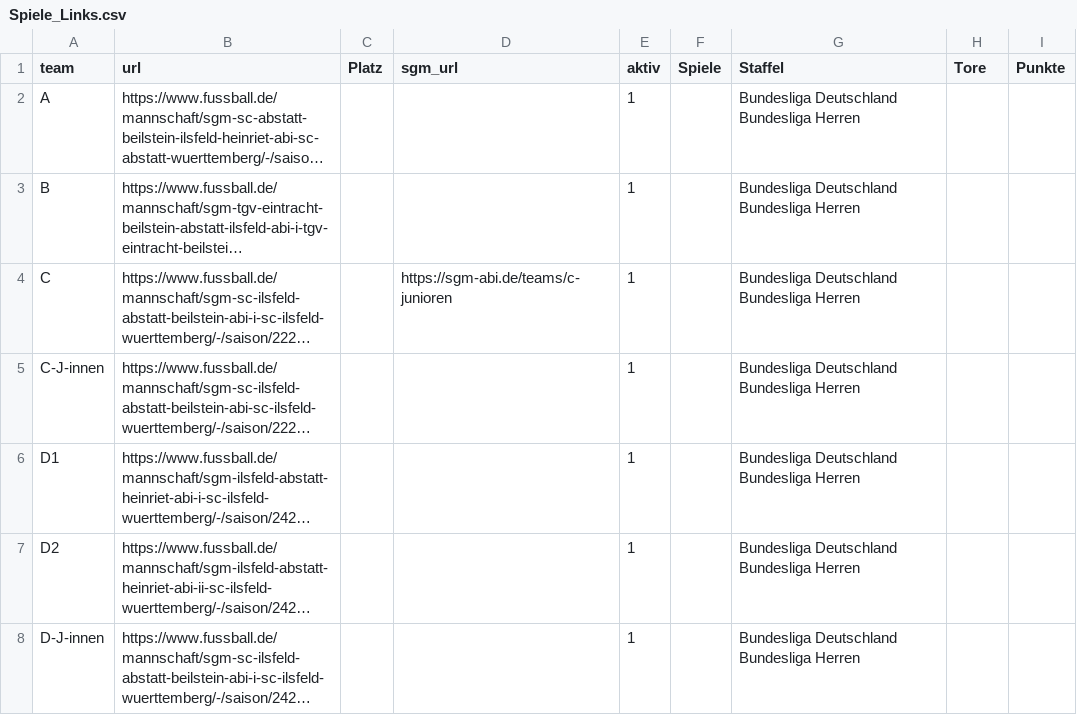
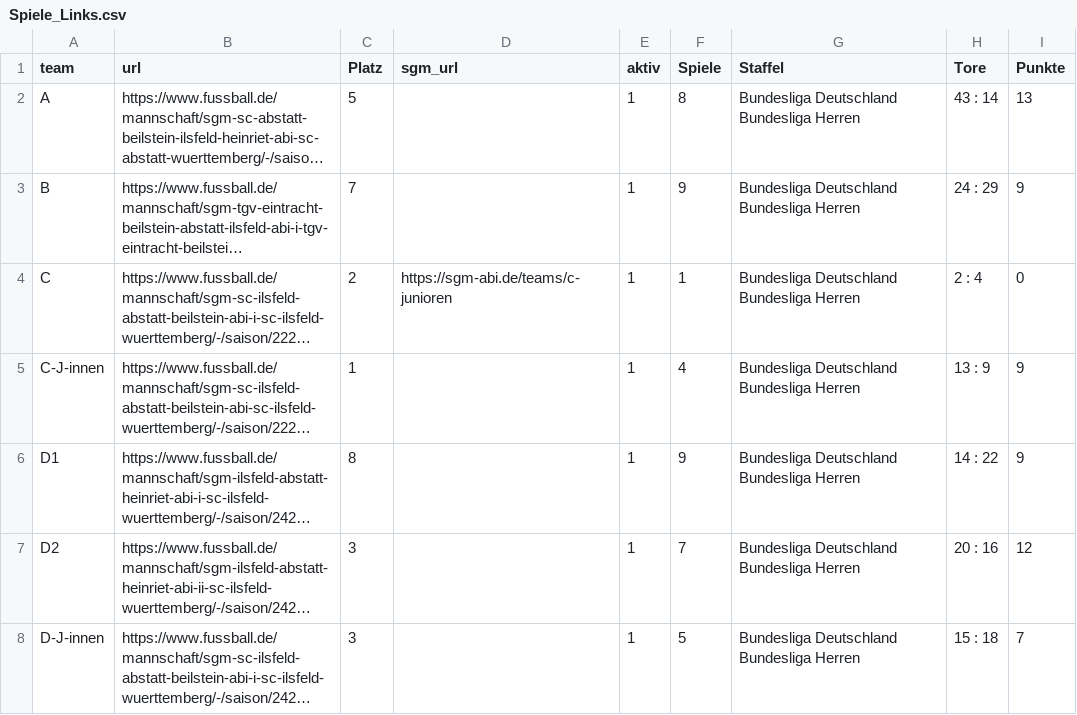
Before and after one commit to sgm-abi/fussball-widgets, a CSV file: scripts/Spiele_Links.csv, drawn as a sheet; long unchanged cells end in …; the diff names each change by its address in the sheet, - before the commit and + after, or states it on an @@ line.

```diff
--- a/scripts/Spiele_Links.csv
+++ b/scripts/Spiele_Links.csv
-C2 (Platz): (empty)
+C2 (Platz): 5
-F2 (Spiele): (empty)
+F2 (Spiele): 8
-H2 (Tore): (empty)
+H2 (Tore): 43 : 14
-I2 (Punkte): (empty)
+I2 (Punkte): 13
-C3 (Platz): (empty)
+C3 (Platz): 7
-F3 (Spiele): (empty)
+F3 (Spiele): 9
-H3 (Tore): (empty)
+H3 (Tore): 24 : 29
-I3 (Punkte): (empty)
+I3 (Punkte): 9
-C4 (Platz): (empty)
+C4 (Platz): 2
-F4 (Spiele): (empty)
+F4 (Spiele): 1
-H4 (Tore): (empty)
+H4 (Tore): 2 : 4
-I4 (Punkte): (empty)
+I4 (Punkte): 0
-C5 (Platz): (empty)
+C5 (Platz): 1
-F5 (Spiele): (empty)
+F5 (Spiele): 4
-H5 (Tore): (empty)
+H5 (Tore): 13 : 9
-I5:I6 (Punkte): (empty)
+I5:I6 (Punkte): 9
-C6 (Platz): (empty)
+C6 (Platz): 8
-F6 (Spiele): (empty)
+F6 (Spiele): 9
-H6 (Tore): (empty)
+H6 (Tore): 14 : 22
-C7:C8 (Platz): (empty)
+C7:C8 (Platz): 3
-F7 (Spiele): (empty)
+F7 (Spiele): 7
-H7 (Tore): (empty)
+H7 (Tore): 20 : 16
-I7 (Punkte): (empty)
+I7 (Punkte): 12
-F8 (Spiele): (empty)
+F8 (Spiele): 5
-H8 (Tore): (empty)
+H8 (Tore): 15 : 18
-I8 (Punkte): (empty)
+I8 (Punkte): 7
```
Also changed, not shown: 16 other files.
